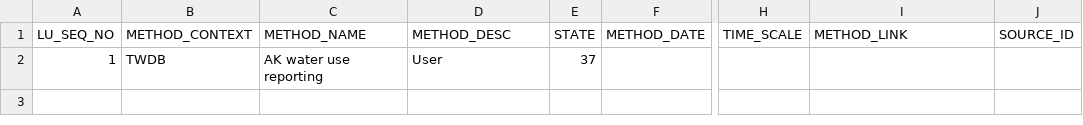
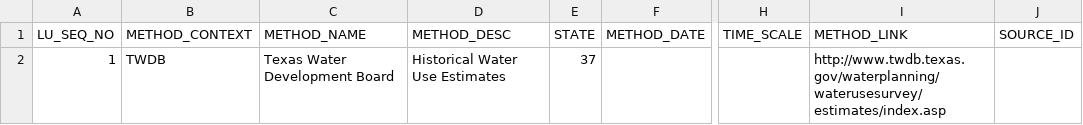
Before and after one commit to amabdallah/TWDB_script, a CSV file: CSV_ReadyWaDE_Input/static_CVS/METHODS.csv, drawn as a sheet; only a part is shown, gaps mark what is left out; the diff names each change by its address in the sheet, - before the commit and + after, or states it on an @@ line.

```diff
--- a/CSV_ReadyWaDE_Input/static_CVS/METHODS.csv
+++ b/CSV_ReadyWaDE_Input/static_CVS/METHODS.csv
-C2 (METHOD_NAME): AK water use reporting
+C2 (METHOD_NAME): Texas Water Development Board
-D2 (METHOD_DESC): User
+D2 (METHOD_DESC): Historical Water Use Estimates
-I2 (METHOD_LINK): (empty)
+I2 (METHOD_LINK): http://www.twdb.texas.gov/waterplanning/waterusesurvey/estimates/index.asp
```
Also changed, not shown: CSV_ReadyWaDE_Input/static_CVS/ORGANIZATION.csv, 3 other files.
